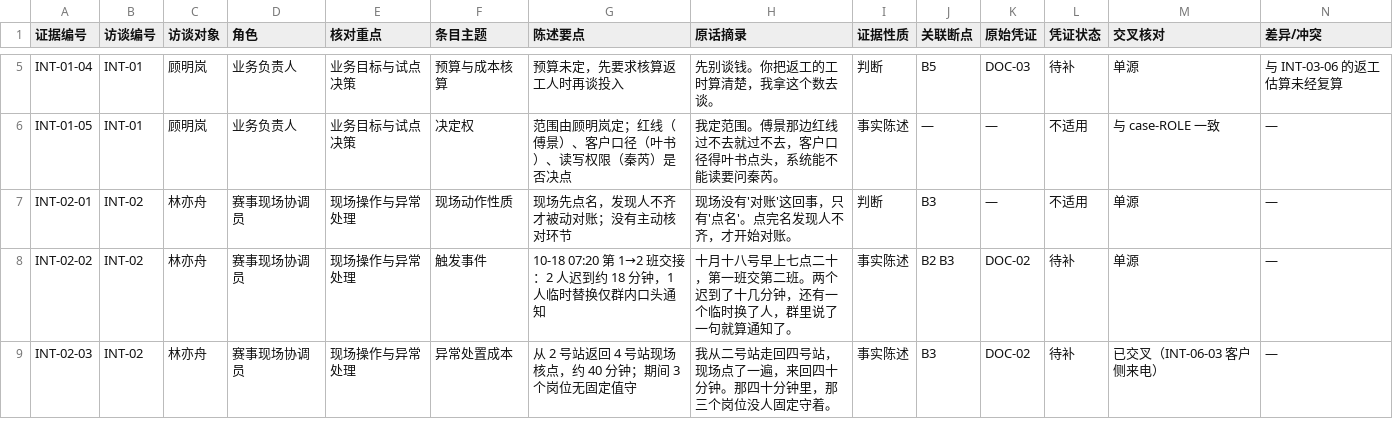
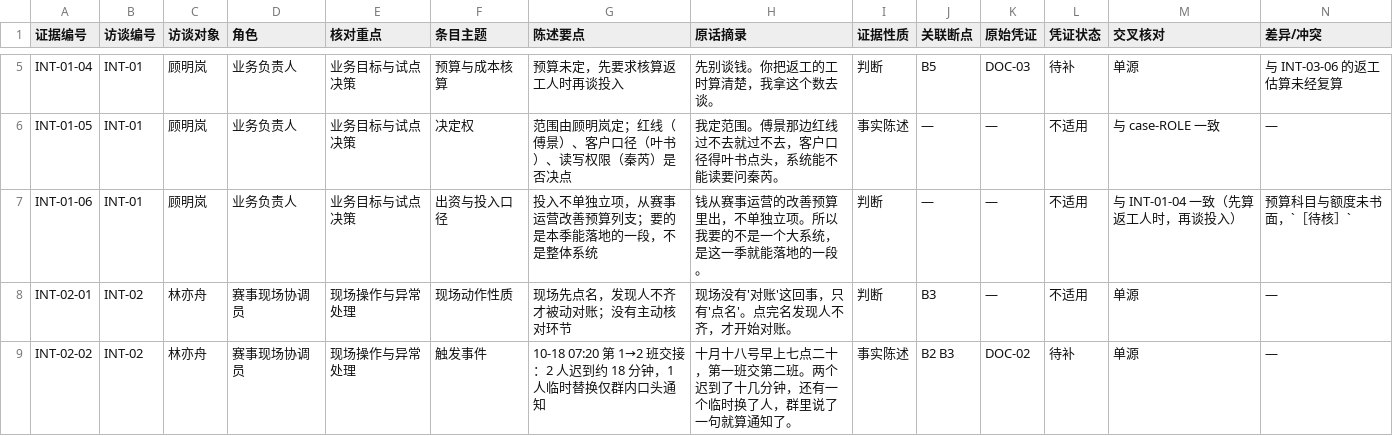
Before and after one commit to Leishijia/volunteer, a CSV file: docs/调研记录.csv, drawn as a sheet; only a part is shown, gaps mark what is left out; the shorter side is filled out with more unchanged rows; the diff covers the shown part only.

```diff
--- a/docs/调研记录.csv
+++ b/docs/调研记录.csv
@@ -6,2 +6,3 @@ INT-01-04,INT-01,顾明岚,业务负责人,业务目标与试点决策,预算与
 INT-01-05,INT-01,顾明岚,业务负责人,业务目标与试点决策,决定权,范围由顾明岚定；红线（傅景）、客户口径（叶书）、读写权限（秦芮）是否决点,我定范围。傅景那边红线过不去就过不去，客户口径得叶书点头，系统能不能读要问秦芮。,事实陈述,—,—,不适用,与 case-ROLE 一致,—
+INT-01-06,INT-01,顾明岚,业务负责人,业务目标与试点决策,出资与投入口径,投入不单独立项，从赛事运营改善预算列支；要的是本季能落地的一段，不是整体系统,钱从赛事运营的改善预算里出，不单独立项。所以我要的不是一个大系统，是这一季就能落地的一段。,判断,—,—,不适用,与 INT-01-04 一致（先算返工人时，再谈投入）,预算科目与额度未书面，`［待核］`
 INT-02-01,INT-02,林亦舟,赛事现场协调员,现场操作与异常处理,现场动作性质,现场先点名，发现人不齐才被动对账；没有主动核对环节,现场没有'对账'这回事，只有'点名'。点完名发现人不齐，才开始对账。,判断,B3,—,不适用,单源,—
```
Also changed, not shown: 3 added rows elsewhere in this file, 12 other files.
